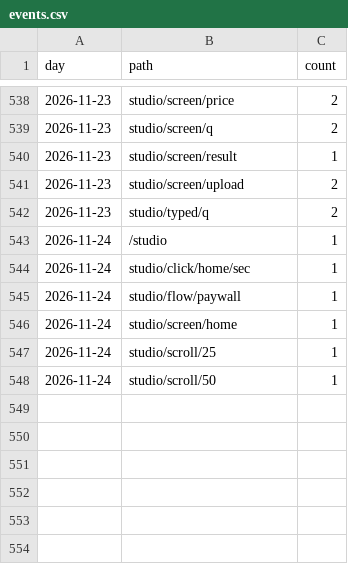
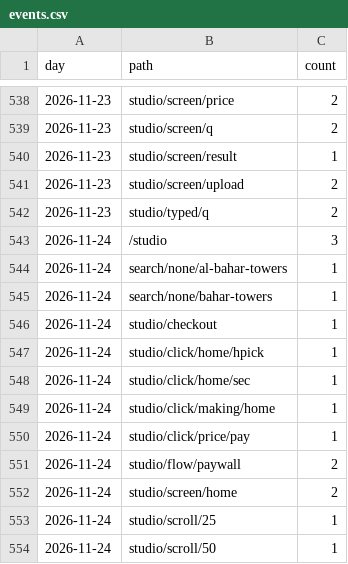
Before and after one commit to discoverarchitecture/discoverarchitecture.github.io, a CSV file: events.csv, drawn as a sheet; only a part is shown, gaps mark what is left out.

```diff
--- a/events.csv
+++ b/events.csv
@@ -542,6 +542,12 @@ day,path,count
 2026-11-23,studio/typed/q,2
-2026-11-24,/studio,1
+2026-11-24,/studio,3
+2026-11-24,search/none/al-bahar-towers,1
+2026-11-24,search/none/bahar-towers,1
+2026-11-24,studio/checkout,1
+2026-11-24,studio/click/home/hpick,1
 2026-11-24,studio/click/home/sec,1
-2026-11-24,studio/flow/paywall,1
-2026-11-24,studio/screen/home,1
+2026-11-24,studio/click/making/home,1
+2026-11-24,studio/click/price/pay,1
+2026-11-24,studio/flow/paywall,2
+2026-11-24,studio/screen/home,2
 2026-11-24,studio/scroll/25,1
```
Also changed, not shown: daily.csv, 1 other file.
